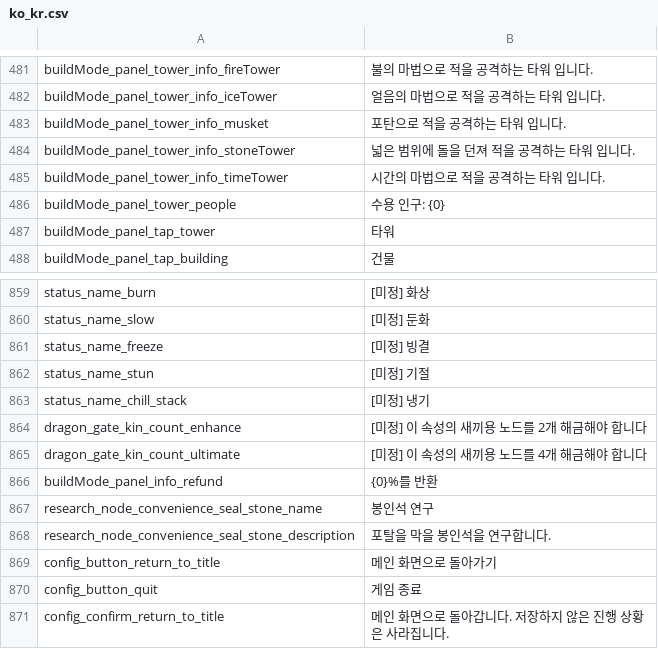
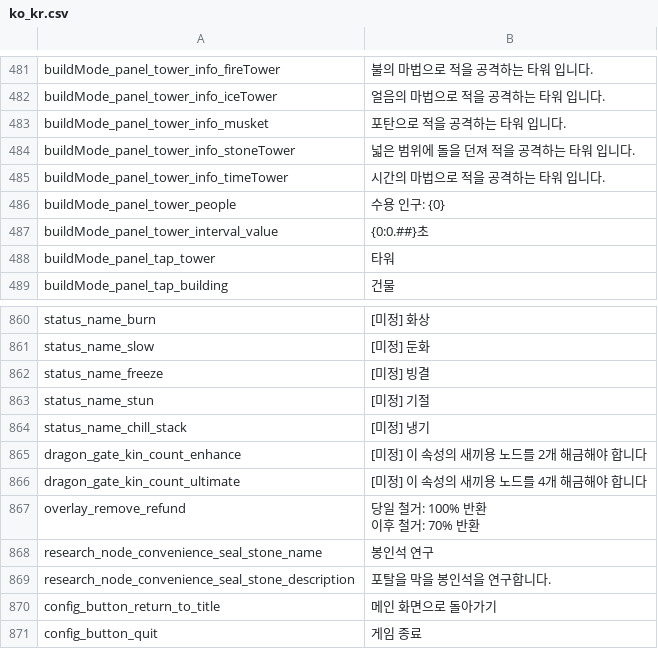
Before and after one commit to JoKangHyeon/TowerAndDragon, a CSV file: Assets/StreamingAssets/Localization/ko_kr.csv, drawn as a sheet; only a part is shown, gaps mark what is left out; the shorter side is filled out with more unchanged rows.

Commit message:
BuildMode UI  수정, 인게임 UI 수정
- BuildMode 패널에서 Remove 버튼 마우스 오버시 설명ui 노출
- 속도 조절 ui 디자인 수정
- BuildMode 패널 슬롯정보 팝업에서 사거리->공격시간간격으로 변경

```diff
--- a/Assets/StreamingAssets/Localization/ko_kr.csv
+++ b/Assets/StreamingAssets/Localization/ko_kr.csv
@@ -506,2 +506,3 @@
 "buildMode_panel_tower_people","수용 인구: {0}"
+"buildMode_panel_tower_interval_value","{0:0.##}초"
 "buildMode_panel_tap_tower","타워"
@@ -885,3 +886,4 @@
 "dragon_gate_kin_count_ultimate","[미정] 이 속성의 새끼용 노드를 4개 해금해야 합니다"
-"buildMode_panel_info_refund","{0}%를 반환"
+"overlay_remove_refund","당일 철거: 100% 반환
+이후 철거: 70% 반환"
 "research_node_convenience_seal_stone_name","봉인석 연구"
```
Also changed, not shown: Assets/StreamingAssets/Localization/en_us.csv, 14 other files.
